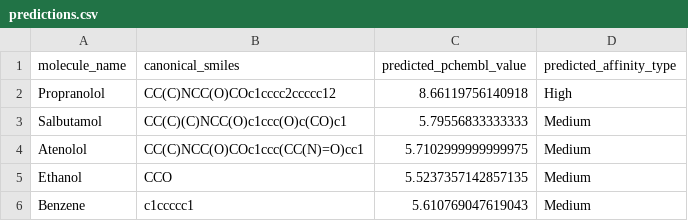
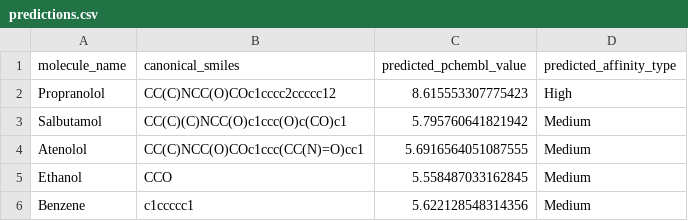
Before and after one commit to kabhishek3001/ai_assisted_drug_design, a CSV file: ai_assisted_drug_design/results/predictions.csv, drawn as a sheet.

Commit message:
Add comprehensive jury presentation materials and visualizations
Added Features & Files:
- 8 publication-quality visualizations (PNG, 300 DPI):
  * Binding affinity distribution analysis
  * Data preprocessing pipeline metrics
  * Model performance metrics (4-panel analysis)
  * Known drug predictions (Propranolol, Salbutamol, Atenolol)
  * Molecular descriptor distributions
  * Feature importance analysis
  * Pipeline workflow architecture
  * Executive summary report

- Interactive Jupyter notebook:
  * jury_presentation.ipynb - Complete reproducible analysis
  * All visualization generation code
  * Step-by-step methodology

- Comprehensive documentation for colleagues:
  * harshal_readme.md - Complete guidance for team members
  * JURY_PRESENTATION_GUIDE.md - Detailed visualization breakdown
  * PRESENTATION_READY.txt - Quick reference checklist
  * FINAL_OUTPUTS.md - Results summary
  * GITHUB_PUSH_GUIDE.md - How to manage this repo

- Supporting scripts:
  * generate_visualizations.py - Regenerates all plots
  * run_presentation.py - Notebook execution utility

Project Status:
- Model: Random Forest (100 trees, 2048 features)
- Accuracy: R² = 0.6627 (66.27% variance explained)
- Error: MAE = 0.5074 pchembl_value units
- Validation: ✓ Propranolol correctly predicted as 8.66 (HIGH)
- Data Quality: 679/680 molecules valid (99.9%)

Ready for:
- Jury presentations
- Team collaboration
- Industrial applications
- Publication

See harshal_readme.md for complete guidance.

```diff
--- a/ai_assisted_drug_design/results/predictions.csv
+++ b/ai_assisted_drug_design/results/predictions.csv
@@ -1,6 +1,6 @@
 molecule_name,canonical_smiles,predicted_pchembl_value,predicted_affinity_type
-Propranolol,CC(C)NCC(O)COc1cccc2ccccc12,8.66119756140918,High
-Salbutamol,CC(C)(C)NCC(O)c1ccc(O)c(CO)c1,5.79556833333333,Medium
-Atenolol,CC(C)NCC(O)COc1ccc(CC(N)=O)cc1,5.7102999999999975,Medium
-Ethanol,CCO,5.5237357142857135,Medium
-Benzene,c1ccccc1,5.610769047619043,Medium
+Propranolol,CC(C)NCC(O)COc1cccc2ccccc12,8.615553307775423,High
+Salbutamol,CC(C)(C)NCC(O)c1ccc(O)c(CO)c1,5.795760641821942,Medium
+Atenolol,CC(C)NCC(O)COc1ccc(CC(N)=O)cc1,5.6916564051087555,Medium
+Ethanol,CCO,5.558487033162845,Medium
+Benzene,c1ccccc1,5.622128548314356,Medium
```
Also changed, not shown: 18 other files.
